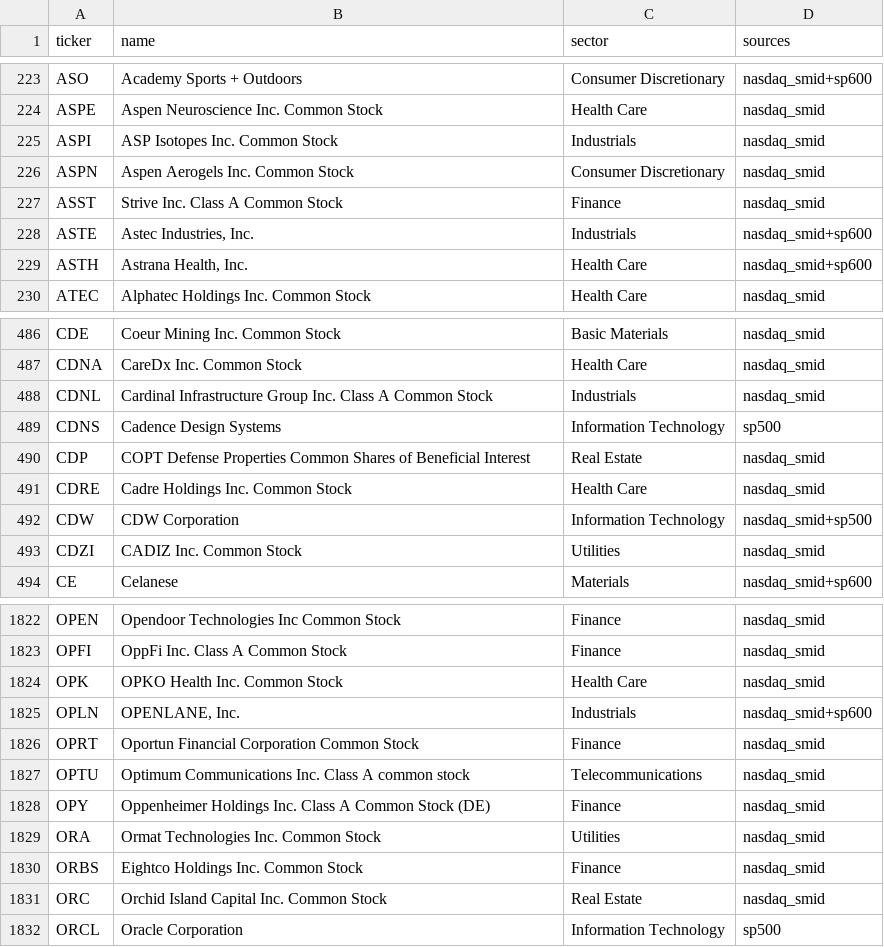
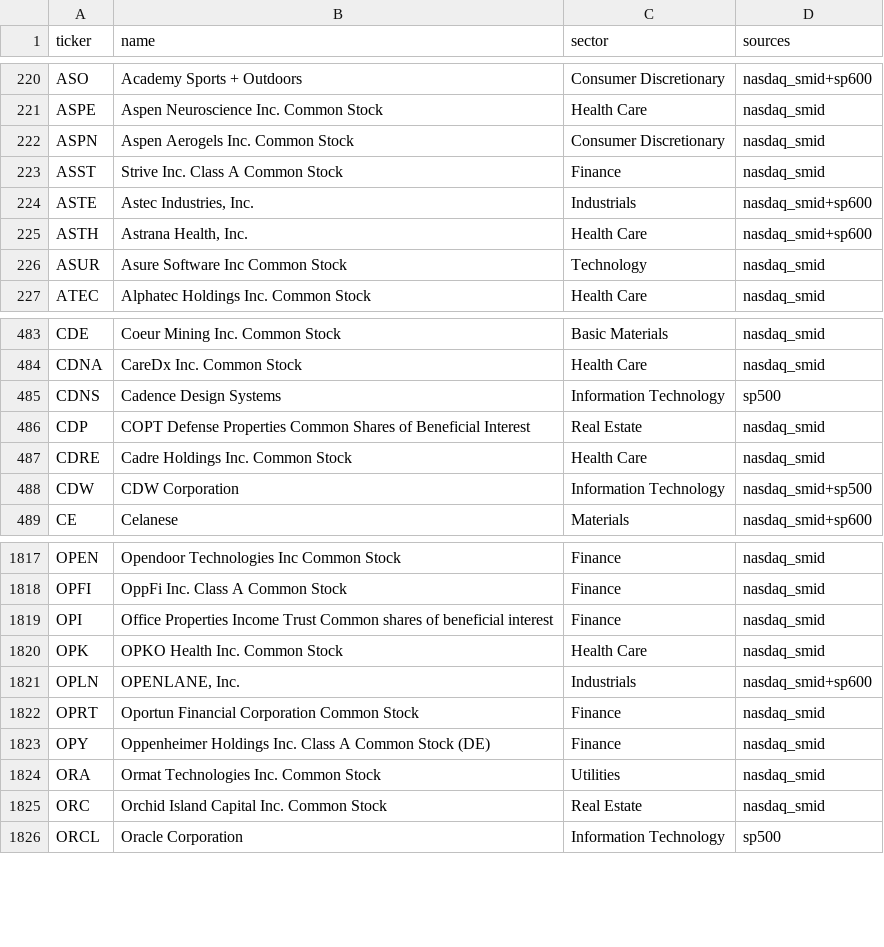
Before and after one commit to CHUCHUDACHUCHU/cluade-tracking-schedule-3, a CSV file: tickers/universe.csv, drawn as a sheet; only a part is shown, gaps mark what is left out; the diff covers the shown part only.

```diff
--- a/tickers/universe.csv
+++ b/tickers/universe.csv
@@ -224,3 +221,2 @@ ASO,Academy Sports + Outdoors,Consumer Discretionary,nasdaq_smid+sp600
 ASPE,Aspen Neuroscience Inc. Common Stock,Health Care,nasdaq_smid
-ASPI,ASP Isotopes Inc. Common Stock,Industrials,nasdaq_smid
 ASPN,Aspen Aerogels Inc. Common Stock,Consumer Discretionary,nasdaq_smid
@@ -229,2 +225,3 @@ ASTE,"Astec Industries, Inc.",Industrials,nasdaq_smid+sp600
 ASTH,"Astrana Health, Inc.",Health Care,nasdaq_smid+sp600
+ASUR,Asure Software Inc Common Stock,Technology,nasdaq_smid
 ATEC,Alphatec Holdings Inc. Common Stock,Health Care,nasdaq_smid
@@ -487,3 +484,2 @@ CDE,Coeur Mining Inc. Common Stock,Basic Materials,nasdaq_smid
 CDNA,CareDx Inc. Common Stock,Health Care,nasdaq_smid
-CDNL,Cardinal Infrastructure Group Inc. Class A Common Stock,Industrials,nasdaq_smid
 CDNS,Cadence Design Systems,Information Technology,sp500
@@ -492,3 +488,2 @@ CDRE,Cadre Holdings Inc. Common Stock,Health Care,nasdaq_smid
 CDW,CDW Corporation,Information Technology,nasdaq_smid+sp500
-CDZI,CADIZ Inc. Common Stock,Utilities,nasdaq_smid
 CE,Celanese,Materials,nasdaq_smid+sp600
@@ -1823,2 +1818,3 @@ OPEN,Opendoor Technologies Inc Common Stock,Finance,nasdaq_smid
 OPFI,OppFi Inc. Class A Common Stock,Finance,nasdaq_smid
+OPI,Office Properties Income Trust Common shares of beneficial interest,Finance,nasdaq_smid
 OPK,OPKO Health Inc. Common Stock,Health Care,nasdaq_smid
@@ -1826,6 +1822,4 @@ OPLN,"OPENLANE, Inc.",Industrials,nasdaq_smid+sp600
 OPRT,Oportun Financial Corporation Common Stock,Finance,nasdaq_smid
-OPTU,Optimum Communications Inc. Class A common stock,Telecommunications,nasdaq_smid
 OPY,Oppenheimer Holdings Inc. Class A Common Stock (DE),Finance,nasdaq_smid
 ORA,Ormat Technologies Inc. Common Stock,Utilities,nasdaq_smid
-ORBS,Eightco Holdings Inc. Common Stock,Finance,nasdaq_smid
 ORC,Orchid Island Capital Inc. Common Stock,Real Estate,nasdaq_smid
```
Also changed, not shown: 21 added rows, 14 removed rows and 12 edited cells elsewhere in this file, data/universe_latest.csv, 5 other files.
